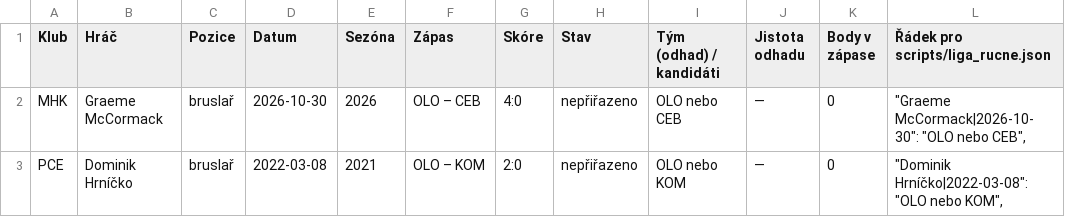
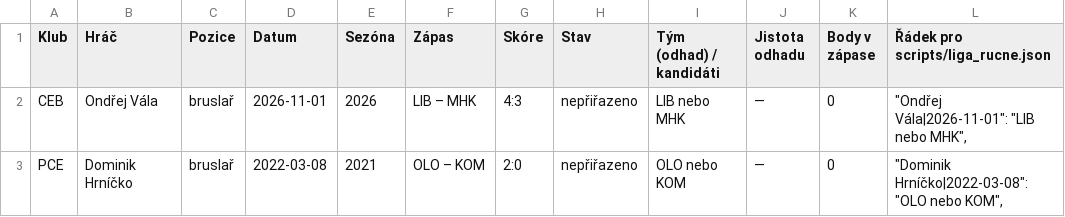
Before and after one commit to romankokos1/bnl, a CSV file: docs/liga/nejasne.csv, drawn as a sheet.

```diff
--- a/docs/liga/nejasne.csv
+++ b/docs/liga/nejasne.csv
@@ -1,3 +1,3 @@
 "Klub";"Hráč";"Pozice";"Datum";"Sezóna";"Zápas";"Skóre";"Stav";"Tým (odhad) / kandidáti";"Jistota odhadu";"Body v zápase";"Řádek pro scripts/liga_rucne.json"
-"MHK";"Graeme McCormack";"bruslař";"2026-10-30";"2026";"OLO – CEB";"4:0";"nepřiřazeno";"OLO nebo CEB";"—";"0";"""Graeme McCormack|2026-10-30"": ""OLO nebo CEB"","
+"CEB";"Ondřej Vála";"bruslař";"2026-11-01";"2026";"LIB – MHK";"4:3";"nepřiřazeno";"LIB nebo MHK";"—";"0";"""Ondřej Vála|2026-11-01"": ""LIB nebo MHK"","
 "PCE";"Dominik Hrníčko";"bruslař";"2022-03-08";"2021";"OLO – KOM";"2:0";"nepřiřazeno";"OLO nebo KOM";"—";"0";"""Dominik Hrníčko|2022-03-08"": ""OLO nebo KOM"","
```
Also changed, not shown: docs/liga/nejasne_hraci.csv, docs/liga/nejasne_odhady.csv, 16 other files.
